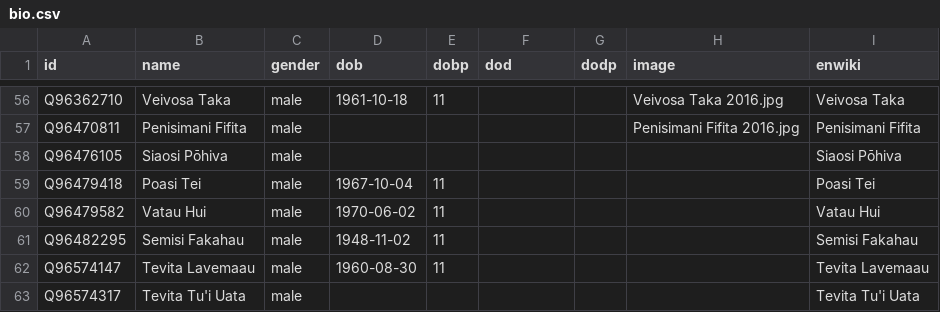
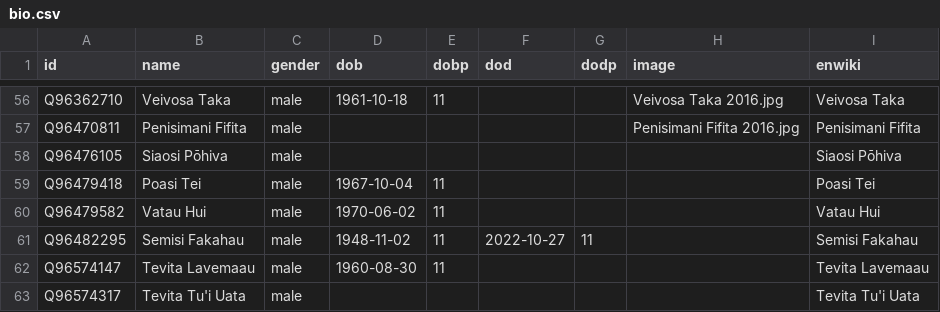
Before and after one commit to Tonyatibbs06/tonga, a CSV file: html/bio.csv, drawn as a sheet; only a part is shown, gaps mark what is left out.

```diff
--- a/html/bio.csv
+++ b/html/bio.csv
@@ -60,3 +60,3 @@ Q96479418,Poasi Tei,male,1967-10-04,11,,,,Poasi Tei
 Q96479582,Vatau Hui,male,1970-06-02,11,,,,Vatau Hui
-Q96482295,Semisi Fakahau,male,1948-11-02,11,,,,Semisi Fakahau
+Q96482295,Semisi Fakahau,male,1948-11-02,11,2022-10-27,11,,Semisi Fakahau
 Q96574147,Tevita Lavemaau,male,1960-08-30,11,,,,Tevita Lavemaau
```
Also changed, not shown: html/current.csv, html/holders21.csv, 4 other files.
